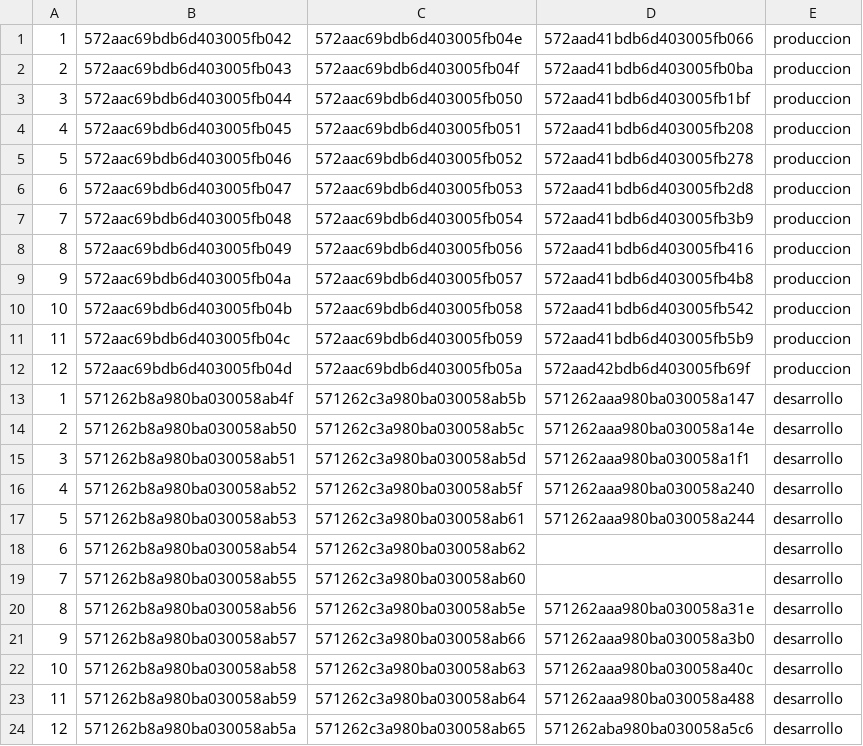
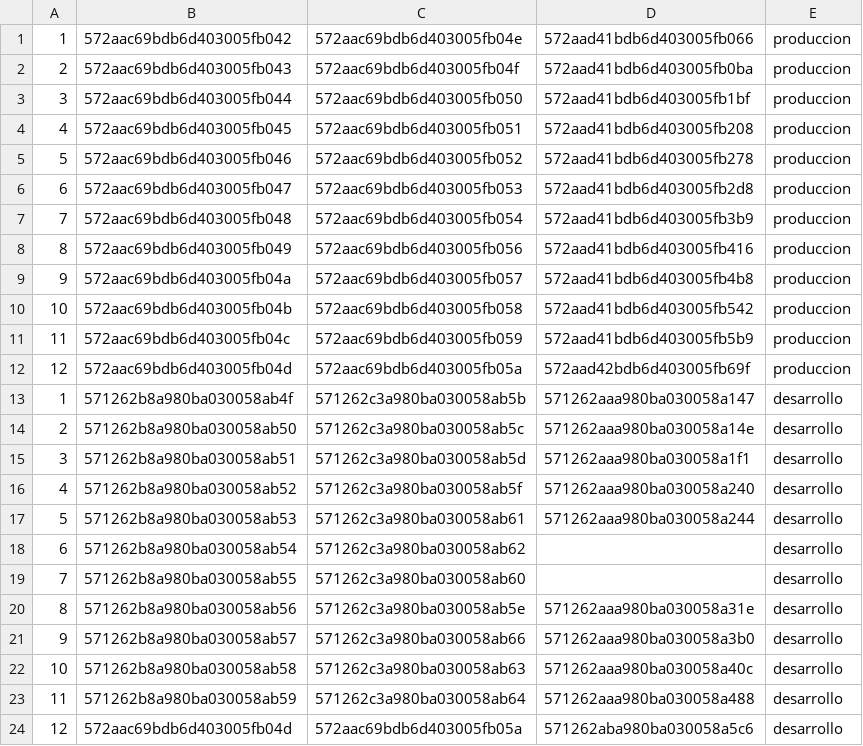
Before and after one commit to eczerega/integra1216, a CSV file: init/datos_grupos.csv, drawn as a sheet.

```diff
--- a/init/datos_grupos.csv
+++ b/init/datos_grupos.csv
@@ -23,2 +23,2 @@
 11;571262b8a980ba030058ab59;571262c3a980ba030058ab64;571262aaa980ba030058a488;desarrollo;
-12;571262b8a980ba030058ab5a;571262c3a980ba030058ab65;571262aba980ba030058a5c6;desarrollo;
+12;572aac69bdb6d403005fb04d;572aac69bdb6d403005fb05a;571262aba980ba030058a5c6;desarrollo;
```
Also changed, not shown: 19 other files.
